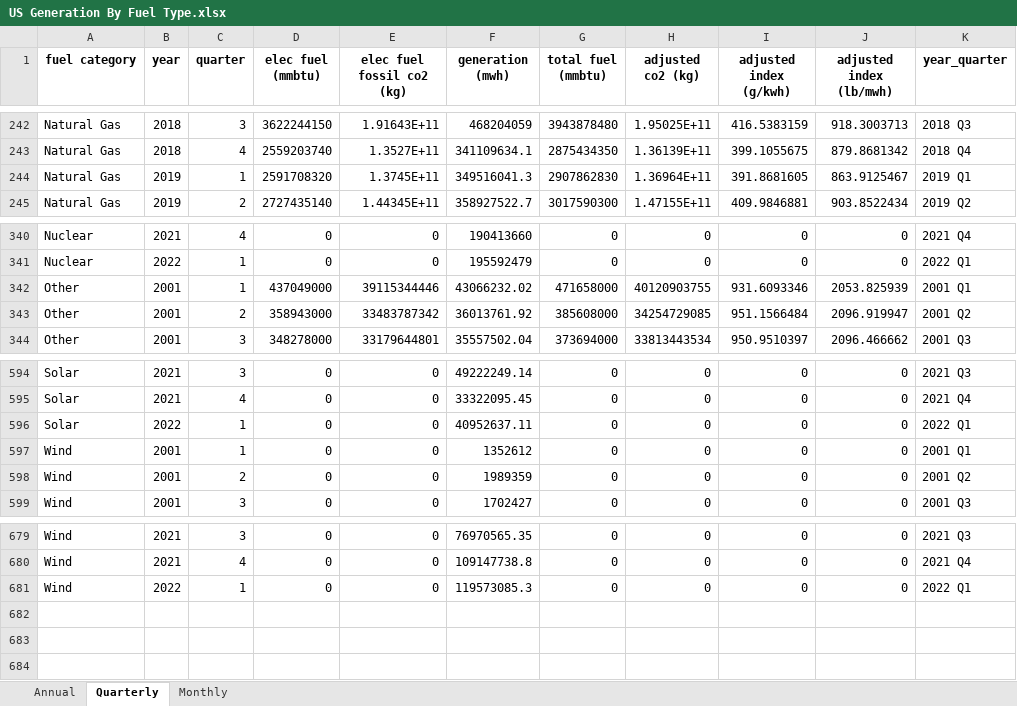
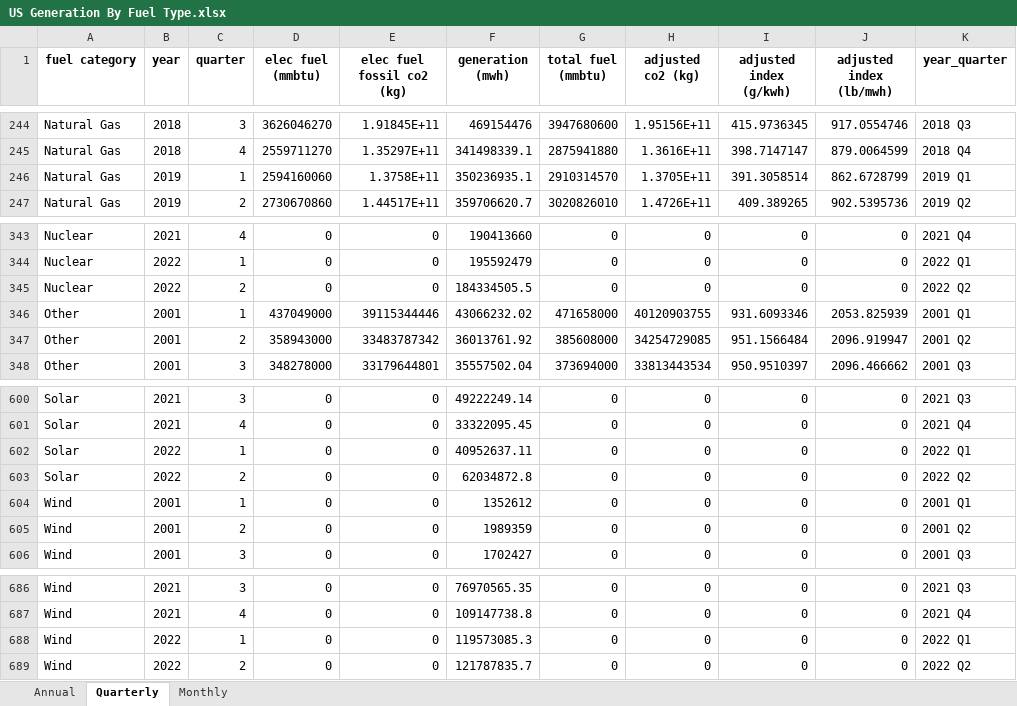
Before and after one commit to EmissionsIndex/carbon-index, an Excel workbook: web_files/US Generation By Fuel Type.xlsx, sheet Quarterly, drawn as a sheet; only a part is shown, gaps mark what is left out; values as stored, in another font and other column widths than the file's, no borders; addresses are those after the commit; the diff covers the shown part only; the diff names each change by its address in the sheet, - before the commit and + after, or states it on an @@ line.

```diff
--- a/web_files/US Generation By Fuel Type.xlsx (sheet Quarterly)
+++ b/web_files/US Generation By Fuel Type.xlsx (sheet Quarterly)
-D244 (elec fuel (mmbtu)): 3622244150
+D244 (elec fuel (mmbtu)): 3626046270
-E244 (elec fuel fossil co2 (kg)): 1.91643E+11
+E244 (elec fuel fossil co2 (kg)): 1.91845E+11
-F244 (generation (mwh)): 468204059
+F244 (generation (mwh)): 469154476
-G244 (total fuel (mmbtu)): 3943878480
+G244 (total fuel (mmbtu)): 3947680600
-H244 (adjusted co2 (kg)): 1.95025E+11
+H244 (adjusted co2 (kg)): 1.95156E+11
-I244 (adjusted index (g/kwh)): 416.5383159
+I244 (adjusted index (g/kwh)): 415.9736345
-J244 (adjusted index (lb/mwh)): 918.3003713
+J244 (adjusted index (lb/mwh)): 917.0554746
-D245 (elec fuel (mmbtu)): 2559203740
+D245 (elec fuel (mmbtu)): 2559711270
-E245 (elec fuel fossil co2 (kg)): 1.3527E+11
+E245 (elec fuel fossil co2 (kg)): 1.35297E+11
-F245 (generation (mwh)): 341109634.1
+F245 (generation (mwh)): 341498339.1
-G245 (total fuel (mmbtu)): 2875434350
+G245 (total fuel (mmbtu)): 2875941880
-H245 (adjusted co2 (kg)): 1.36139E+11
+H245 (adjusted co2 (kg)): 1.3616E+11
-I245 (adjusted index (g/kwh)): 399.1055675
+I245 (adjusted index (g/kwh)): 398.7147147
-J245 (adjusted index (lb/mwh)): 879.8681342
+J245 (adjusted index (lb/mwh)): 879.0064599
-D246 (elec fuel (mmbtu)): 2591708320
+D246 (elec fuel (mmbtu)): 2594160060
-E246 (elec fuel fossil co2 (kg)): 1.3745E+11
+E246 (elec fuel fossil co2 (kg)): 1.3758E+11
-F246 (generation (mwh)): 349516041.3
+F246 (generation (mwh)): 350236935.1
-G246 (total fuel (mmbtu)): 2907862830
+G246 (total fuel (mmbtu)): 2910314570
-H246 (adjusted co2 (kg)): 1.36964E+11
+H246 (adjusted co2 (kg)): 1.3705E+11
-I246 (adjusted index (g/kwh)): 391.8681605
+I246 (adjusted index (g/kwh)): 391.3058514
-J246 (adjusted index (lb/mwh)): 863.9125467
+J246 (adjusted index (lb/mwh)): 862.6728799
-D247 (elec fuel (mmbtu)): 2727435140
+D247 (elec fuel (mmbtu)): 2730670860
-E247 (elec fuel fossil co2 (kg)): 1.44345E+11
+E247 (elec fuel fossil co2 (kg)): 1.44517E+11
-F247 (generation (mwh)): 358927522.7
+F247 (generation (mwh)): 359706620.7
-G247 (total fuel (mmbtu)): 3017590300
+G247 (total fuel (mmbtu)): 3020826010
-H247 (adjusted co2 (kg)): 1.47155E+11
+H247 (adjusted co2 (kg)): 1.4726E+11
-I247 (adjusted index (g/kwh)): 409.9846881
+I247 (adjusted index (g/kwh)): 409.389265
-J247 (adjusted index (lb/mwh)): 903.8522434
+J247 (adjusted index (lb/mwh)): 902.5395736
+row 345: Nuclear | 2022 | 2 | 0 | 0 | 184334505.5 | 0 | 0 | 0 | 0 | 2022 Q2
+row 603: Solar | 2022 | 2 | 0 | 0 | 62034872.8 | 0 | 0 | 0 | 0 | 2022 Q2
+row 689: Wind | 2022 | 2 | 0 | 0 | 121787835.7 | 0 | 0 | 0 | 0 | 2022 Q2
```
Also changed, not shown: 5 added rows and 259 edited cells elsewhere in this sheet, sheet Monthly, sheet Annual, web_files/US Power Sector CO2 Emissions Intensity.xlsx, web_files/US State Power Sector CO2 Emissions.xlsx, 18 other files.
